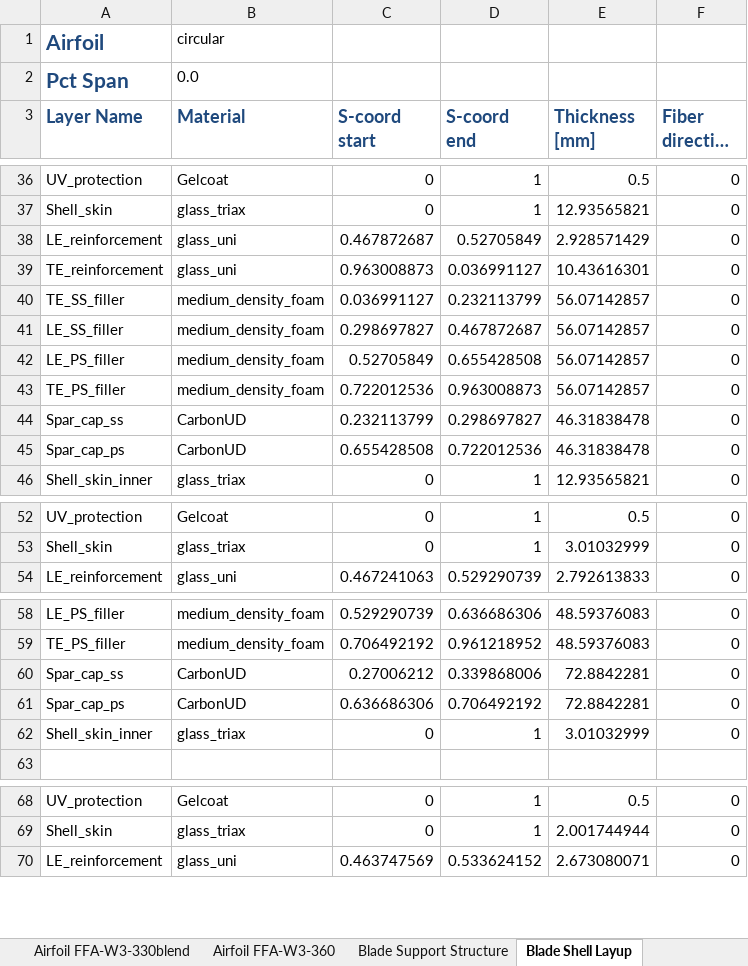
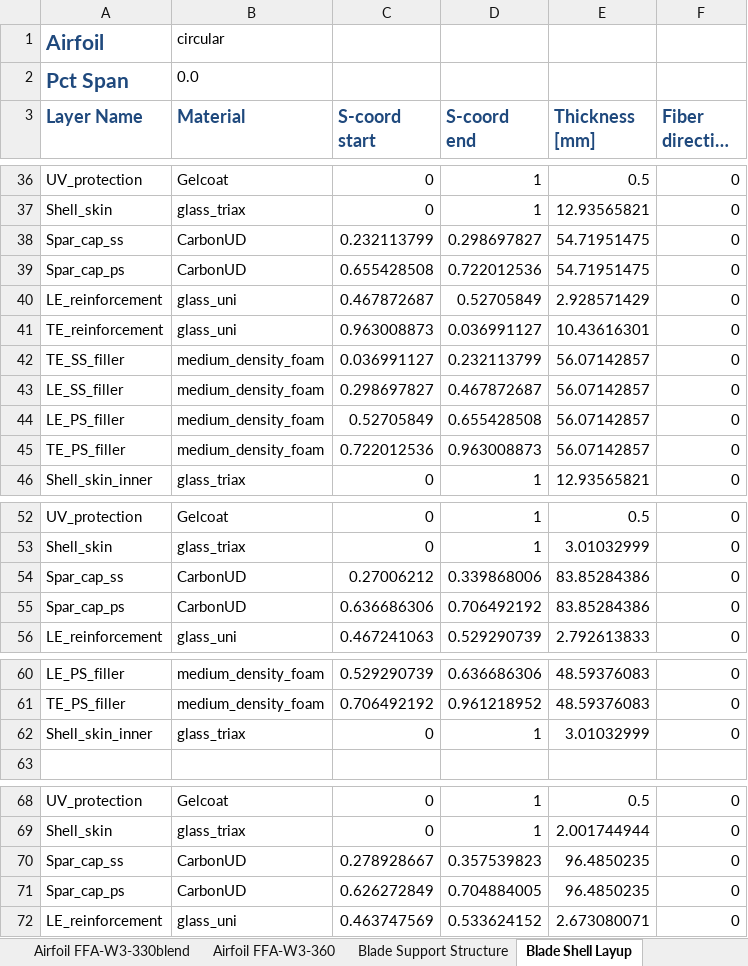
Before and after one commit to IEAWindTask37/IEA-15-240-RWT, an Excel workbook: Documentation/IEA-15-240-RWT_tabular.xlsx, sheet Blade Shell Layup, drawn as a sheet; only a part is shown, gaps mark what is left out; long unchanged cells end in …; values as stored, in another font and other column widths than the file's, no borders; removed rows and columns are numbered as before the commit, all else as after; the diff covers the shown part only; the diff names each change by its address in the sheet, - before the commit and + after, or states it on an @@ line.

```diff
--- a/Documentation/IEA-15-240-RWT_tabular.xlsx (sheet Blade Shell Layup)
+++ b/Documentation/IEA-15-240-RWT_tabular.xlsx (sheet Blade Shell Layup)
+row 38: Spar_cap_ss | CarbonUD | 0.232113799 | 0.298697827 | 54.71951475 | 0
+row 39: Spar_cap_ps | CarbonUD | 0.655428508 | 0.722012536 | 54.71951475 | 0
-row 44: Spar_cap_ss | CarbonUD | 0.232113799 | 0.298697827 | 46.31838478 | 0
-row 45: Spar_cap_ps | CarbonUD | 0.655428508 | 0.722012536 | 46.31838478 | 0
+row 54: Spar_cap_ss | CarbonUD | 0.27006212 | 0.339868006 | 83.85284386 | 0
+row 55: Spar_cap_ps | CarbonUD | 0.636686306 | 0.706492192 | 83.85284386 | 0
-row 60: Spar_cap_ss | CarbonUD | 0.27006212 | 0.339868006 | 72.8842281 | 0
-row 61: Spar_cap_ps | CarbonUD | 0.636686306 | 0.706492192 | 72.8842281 | 0
+row 70: Spar_cap_ss | CarbonUD | 0.278928667 | 0.357539823 | 96.4850235 | 0
+row 71: Spar_cap_ps | CarbonUD | 0.626272849 | 0.704884005 | 96.4850235 | 0
```
Also changed, not shown: 8 added rows, 10 removed rows and 6 moved rows elsewhere in this sheet, sheet Airfoil SNL-FFA-W3-500, sheet Blade Structural Properties, sheet Airfoil FFA-W3-211, sheet Airfoil FFA-W3-360, sheet Airfoil FFA-W3-301, sheet Airfoil FFA-W3-241, 3 more sheets, Documentation/RNA_modeling_properties.xlsx, 1 other file.
